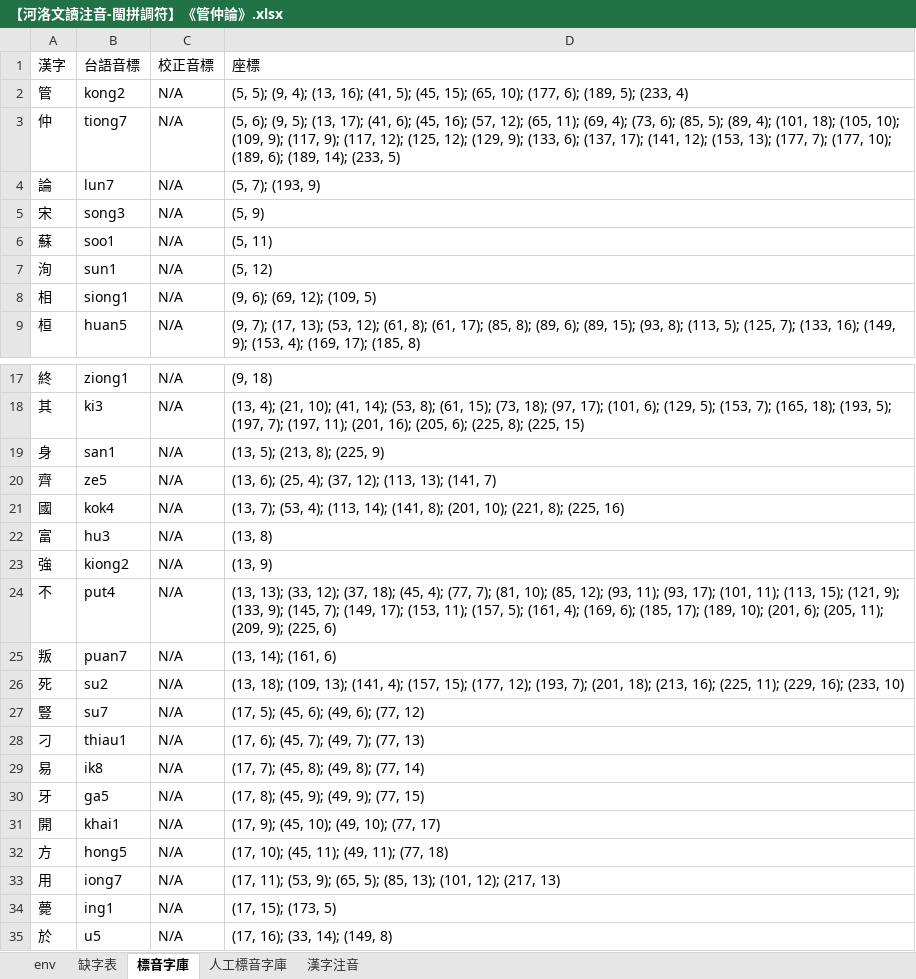
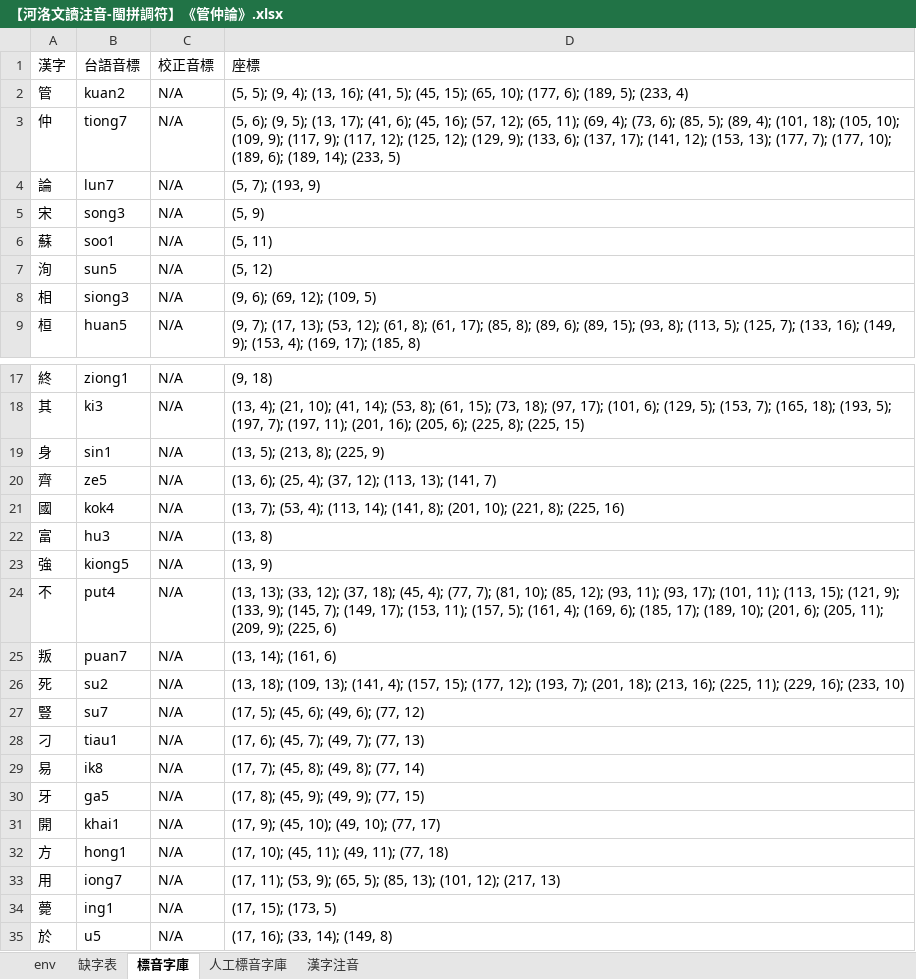
Before and after one commit to AlanJui/Piau-Im, an Excel workbook: output7/【河洛文讀注音-閩拼調符】《管仲論》.xlsx, sheet 標音字庫, drawn as a sheet; only a part is shown, gaps mark what is left out; values as stored, in another font and other column widths than the file's, no borders; the diff covers the shown part only; the diff names each change by its address in the sheet, - before the commit and + after, or states it on an @@ line.

```diff
--- a/output7/【河洛文讀注音-閩拼調符】《管仲論》.xlsx (sheet 標音字庫)
+++ b/output7/【河洛文讀注音-閩拼調符】《管仲論》.xlsx (sheet 標音字庫)
-B2 (台語音標): kong2
+B2 (台語音標): kuan2
-B7 (台語音標): sun1
+B7 (台語音標): sun5
-B8 (台語音標): siong1
+B8 (台語音標): siong3
-B19 (台語音標): san1
+B19 (台語音標): sin1
-B23 (台語音標): kiong2
+B23 (台語音標): kiong5
-B28 (台語音標): thiau1
+B28 (台語音標): tiau1
-B32 (台語音標): hong5
+B32 (台語音標): hong1
```
Also changed, not shown: 5 edited cells elsewhere in this sheet, sheet 漢字注音, 2 other files.
